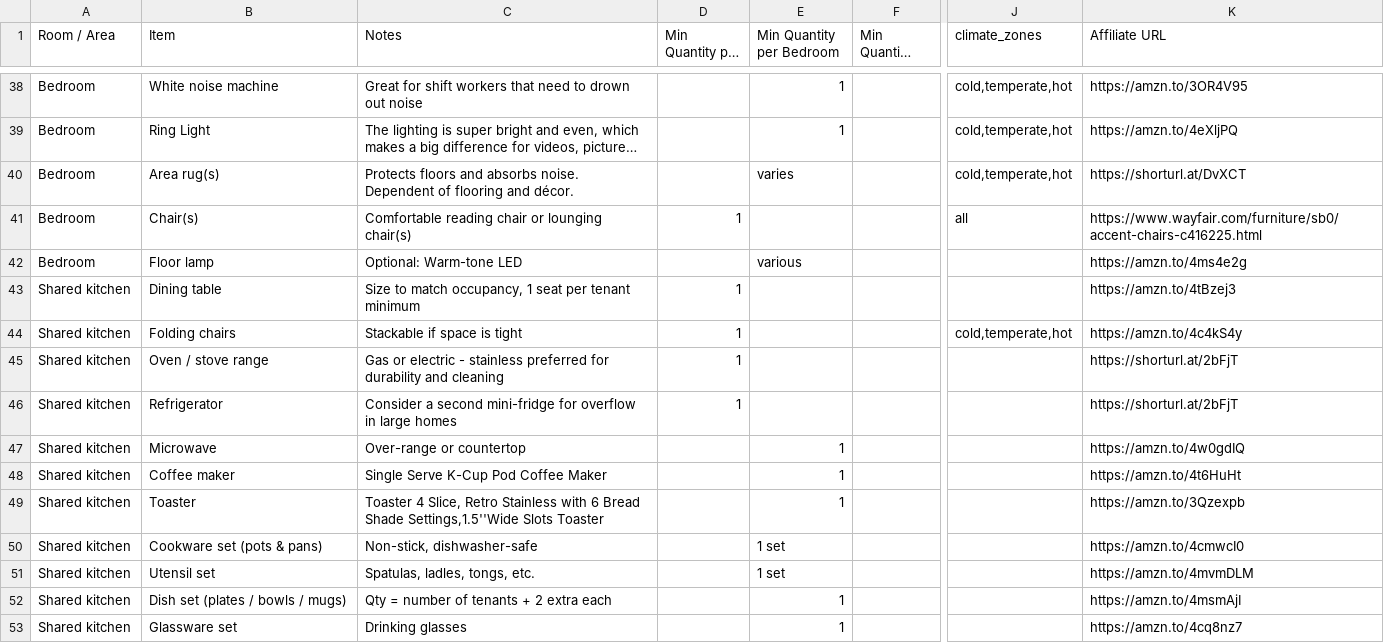
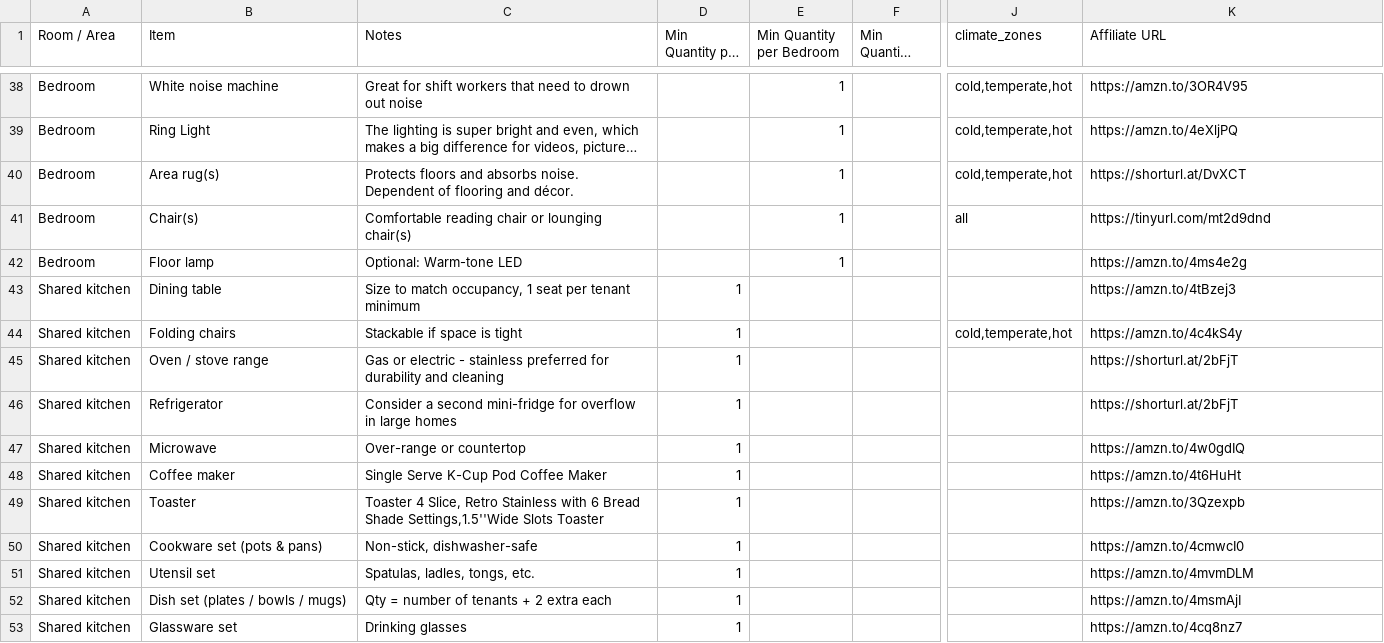
Before and after one commit to ralfeez/colivingscore, a CSV file: colivingfurnish/furnishings.csv, drawn as a sheet; only a part is shown, gaps mark what is left out; long unchanged cells end in …; the diff covers the shown part only; the diff names each change by its address in the sheet, - before the commit and + after, or states it on an @@ line.

```diff
--- a/colivingfurnish/furnishings.csv
+++ b/colivingfurnish/furnishings.csv
-E40 (Min Quantity per Bedroom): varies
+E40 (Min Quantity per Bedroom): 1
-D41 (Min Quantity per home): 1
+D41 (Min Quantity per home): (empty)
-E41 (Min Quantity per Bedroom): (empty)
+E41 (Min Quantity per Bedroom): 1
-K41 (Affiliate URL): https://www.wayfair.com/furniture/sb0/accent-chairs-c416225.html
+K41 (Affiliate URL): https://tinyurl.com/mt2d9dnd
-E42 (Min Quantity per Bedroom): various
+E42 (Min Quantity per Bedroom): 1
-D47:D53 (Min Quantity per home): (empty)
+D47:D53 (Min Quantity per home): 1
-E47:E49 (Min Quantity per Bedroom): 1
+E47:E49 (Min Quantity per Bedroom): (empty)
-E50:E51 (Min Quantity per Bedroom): 1 set
+E50:E51 (Min Quantity per Bedroom): (empty)
-E52:E53 (Min Quantity per Bedroom): 1
+E52:E53 (Min Quantity per Bedroom): (empty)
```
Also changed, not shown: 97 edited cells elsewhere in this file.
